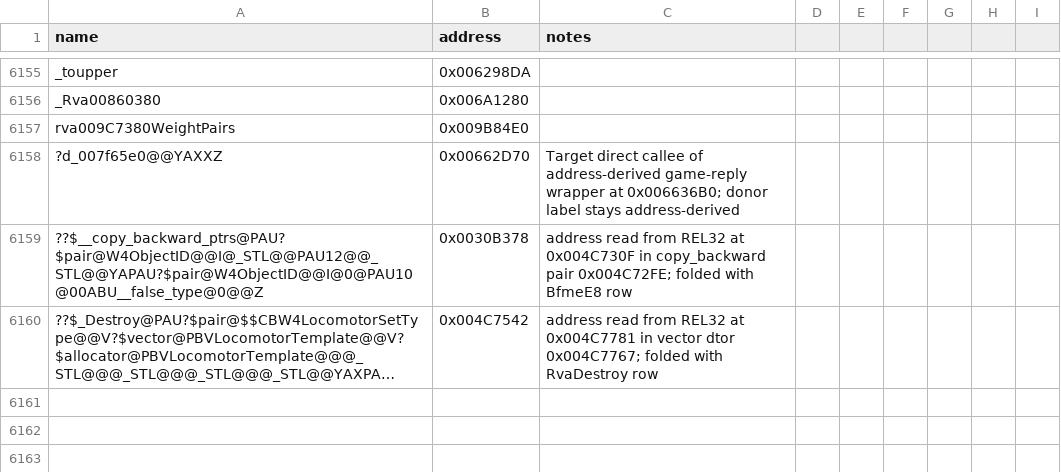
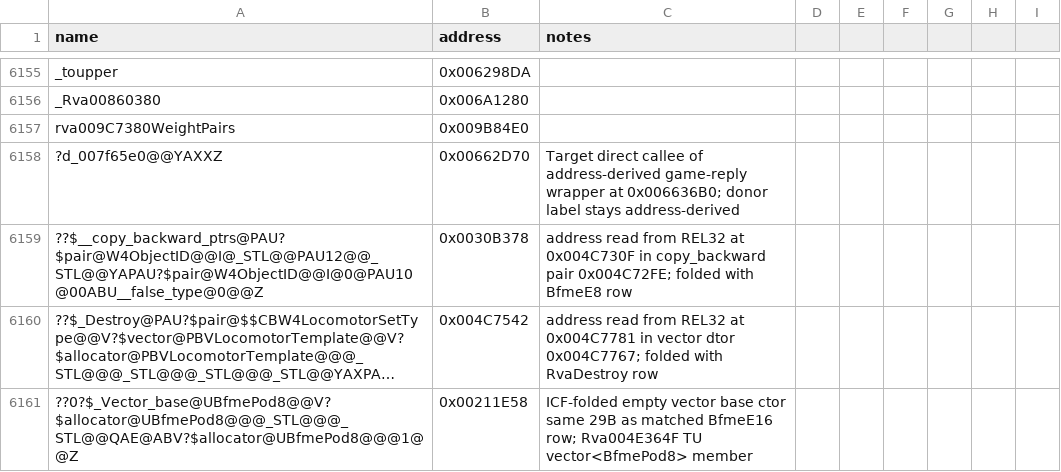
Before and after one commit to Cortys/Open-BFME-2, a CSV file: reverse/symbols.csv, drawn as a sheet; only a part is shown, gaps mark what is left out; long unchanged cells end in …; the diff names each change by its address in the sheet, - before the commit and + after, or states it on an @@ line.

Commit message:
Recover Rva004E364F ctor 31B @0x004E364F via vector base erase

```diff
--- a/reverse/symbols.csv
+++ b/reverse/symbols.csv
+row 6161: ??0?$_Vector_base@UBfmePod8@@V?$allocator@UBfmePod8@@@_STL@@@_STL@@QAE@ABV?$allocator@UBfmePod8@@@1@@Z | 0x00211E58 | ICF-folded empty vector base ctor same 29B as matched BfmeE16 row; Rva004E364F TU vector<BfmePod8> member
```
Also changed, not shown: 4 other files.
